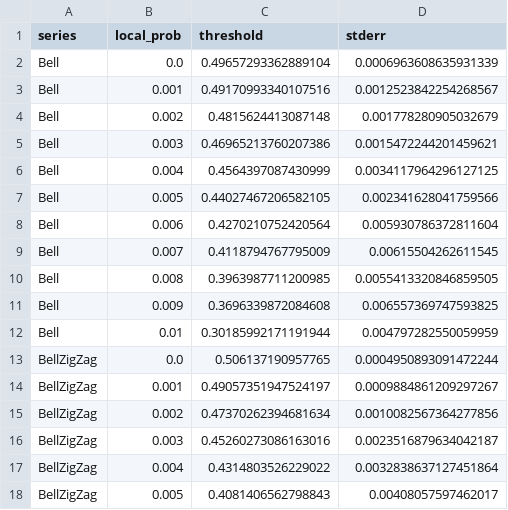
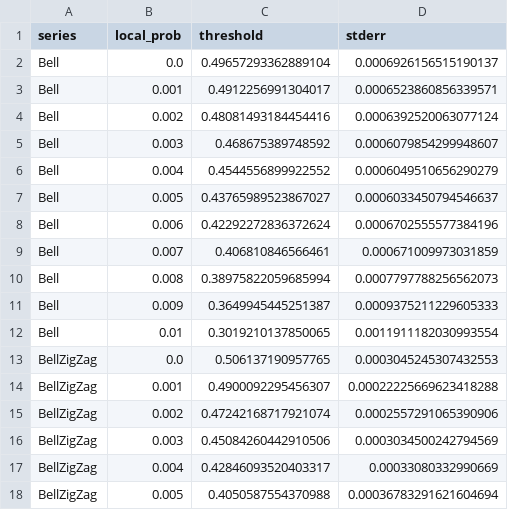
Before and after one commit to felix-burt/dizx, a CSV file: results/cluster/figures/circuit_and_erasure_correctable_regime_pm_corr_mergeZZ_obsXX_data.csv, drawn as a sheet; only a part is shown; the diff covers the shown part only.

```diff
--- a/results/cluster/figures/circuit_and_erasure_correctable_regime_pm_corr_mergeZZ_obsXX_data.csv
+++ b/results/cluster/figures/circuit_and_erasure_correctable_regime_pm_corr_mergeZZ_obsXX_data.csv
@@ -1,18 +1,18 @@
 series,local_prob,threshold,stderr
-Bell,0.0,0.49657293362889104,0.0006963608635931339
-Bell,0.001,0.49170993340107516,0.0012523842254268567
-Bell,0.002,0.4815624413087148,0.001778280905032679
-Bell,0.003,0.46965213760207386,0.0015472244201459621
-Bell,0.004,0.4564397087430999,0.0034117964296127125
-Bell,0.005,0.44027467206582105,0.002341628041759566
-Bell,0.006,0.4270210752420564,0.005930786372811604
-Bell,0.007,0.4118794767795009,0.00615504262611545
-Bell,0.008,0.3963987711200985,0.0055413320846859505
-Bell,0.009,0.3696339872084608,0.006557369747593825
-Bell,0.01,0.30185992171191944,0.004797282550059959
-BellZigZag,0.0,0.506137190957765,0.0004950893091472244
-BellZigZag,0.001,0.49057351947524197,0.0009884861209297267
-BellZigZag,0.002,0.47370262394681634,0.0010082567364277856
-BellZigZag,0.003,0.45260273086163016,0.0023516879634042187
-BellZigZag,0.004,0.4314803526229022,0.0032838637127451864
-BellZigZag,0.005,0.4081406562798843,0.00408057597462017
+Bell,0.0,0.49657293362889104,0.0006926156515190137
+Bell,0.001,0.4912256991304017,0.0006523860856339571
+Bell,0.002,0.48081493184454416,0.0006392520063077124
+Bell,0.003,0.468675389748592,0.0006079854299948607
+Bell,0.004,0.4544556899922552,0.0006049510656290279
+Bell,0.005,0.43765989523867027,0.0006033450794546637
+Bell,0.006,0.42292272836372624,0.0006702555577384196
+Bell,0.007,0.406810846566461,0.000671009973031859
+Bell,0.008,0.38975822059685994,0.0007797788256562073
+Bell,0.009,0.3649945445251387,0.0009375211229605333
+Bell,0.01,0.3019210137850065,0.0011911182030993554
+BellZigZag,0.0,0.506137190957765,0.0003045245307432553
+BellZigZag,0.001,0.4900092295456307,0.00022225669623418288
+BellZigZag,0.002,0.47242168717921074,0.0002557291065390906
+BellZigZag,0.003,0.45084260442910506,0.0003034500242794569
+BellZigZag,0.004,0.42846093520403317,0.00033080332990669
+BellZigZag,0.005,0.4050587554370988,0.00036783291621604694
```
Also changed, not shown: 73 edited cells elsewhere in this file, results/cluster/figures/circuit_and_erasure_correctable_regime_pm_corr_mergeZZ_obsZZ_data.csv, results/cluster/figures/master_threshold_pm_corr_mergeZZ_obsZZ-XX_data.csv, 25 other files.
